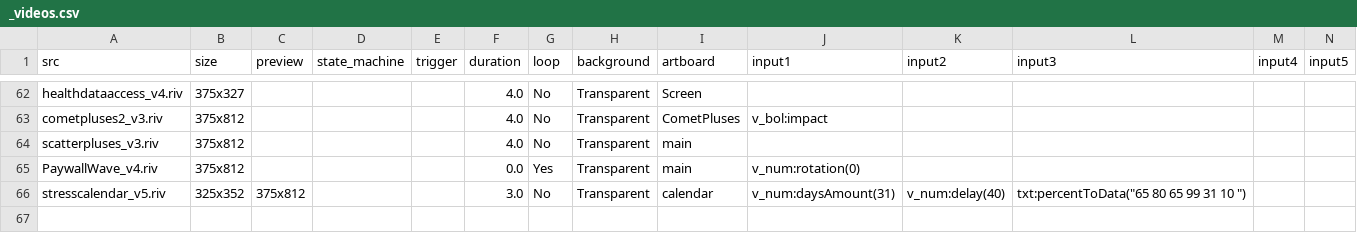
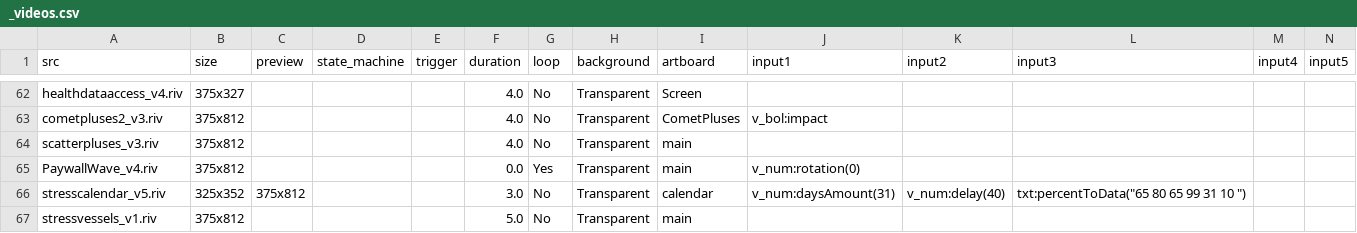
Before and after one commit to KurganskiYu/Rive, a CSV file: _videos.csv, drawn as a sheet; only a part is shown, gaps mark what is left out; rows hold the shown columns only; the diff names each change by its address in the sheet, - before the commit and + after, or states it on an @@ line.

```diff
--- a/_videos.csv
+++ b/_videos.csv
+row 67: stressvessels_v1.riv | 375x812 |  |  |  | 5.0 | No | Transparent | main
```
Also changed, not shown: 13 other files.
